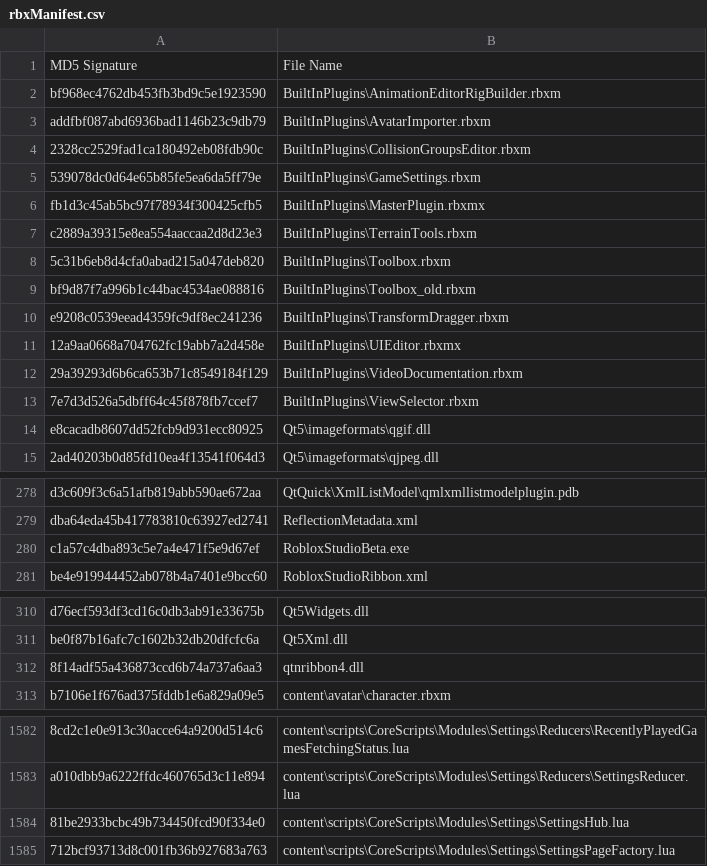
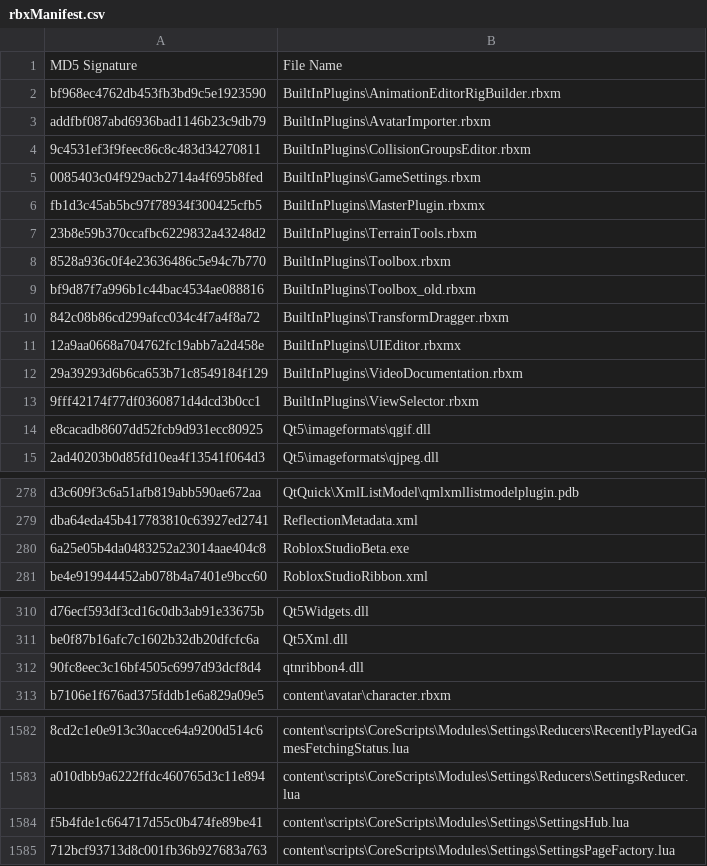
Before and after one commit to justatesting1/Roblox-Client-Tracker, a CSV file: rbxManifest.csv, drawn as a sheet; only a part is shown, gaps mark what is left out; the diff names each change by its address in the sheet, - before the commit and + after, or states it on an @@ line.

```diff
--- a/rbxManifest.csv
+++ b/rbxManifest.csv
-A4: 2328cc2529fad1ca180492eb08fdb90c
+A4: 9c4531ef3f9feec86c8c483d34270811
-A5: 539078dc0d64e65b85fe5ea6da5ff79e
+A5: 0085403c04f929acb2714a4f695b8fed
-A7: c2889a39315e8ea554aaccaa2d8d23e3
+A7: 23b8e59b370ccafbc6229832a43248d2
-A8: 5c31b6eb8d4cfa0abad215a047deb820
+A8: 8528a936c0f4e23636486c5e94c7b770
-A10: e9208c0539eead4359fc9df8ec241236
+A10: 842c08b86cd299afcc034c4f7a4f8a72
-A13: 7e7d3d526a5dbff64c45f878fb7ccef7
+A13: 9fff42174f77df0360871d4dcd3b0cc1
-A280: c1a57c4dba893c5e7a4e471f5e9d67ef
+A280: 6a25e05b4da0483252a23014aae404c8
-A312: 8f14adf55a436873ccd6b74a737a6aa3
+A312: 90fc8eec3c16bf4505c6997d93dcf8d4
-A1584: 81be2933bcbc49b734450fcd90f334e0
+A1584: f5b4fde1c664717d55c0b474fe89be41
```
Also changed, not shown: rbxPkgManifest.csv, 16 other files.
